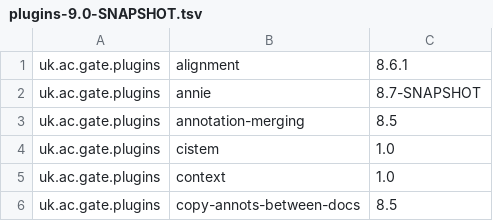
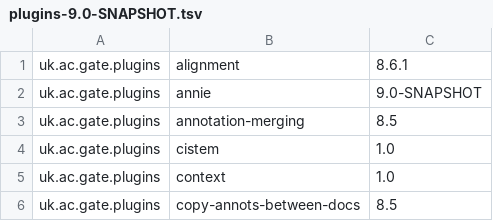
Before and after one commit to GateNLP/gate-metadata, a TSV file: default-plugins/plugins-9.0-SNAPSHOT.tsv, drawn as a sheet; only a part is shown.

Commit message:
the ANNIE plugin is now 9.0-SNAPSHOT

```diff
--- a/default-plugins/plugins-9.0-SNAPSHOT.tsv
+++ b/default-plugins/plugins-9.0-SNAPSHOT.tsv
@@ -1,3 +1,3 @@
 uk.ac.gate.plugins	alignment	8.6.1
-uk.ac.gate.plugins	annie	8.7-SNAPSHOT
+uk.ac.gate.plugins	annie	9.0-SNAPSHOT
 uk.ac.gate.plugins	annotation-merging	8.5
```
